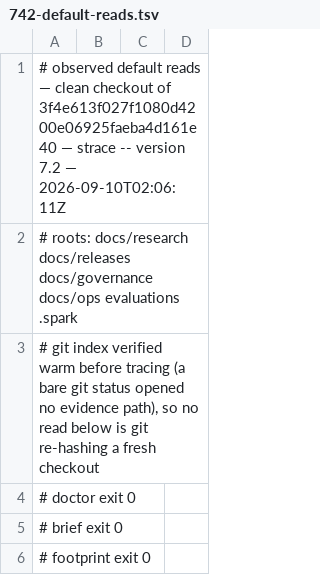
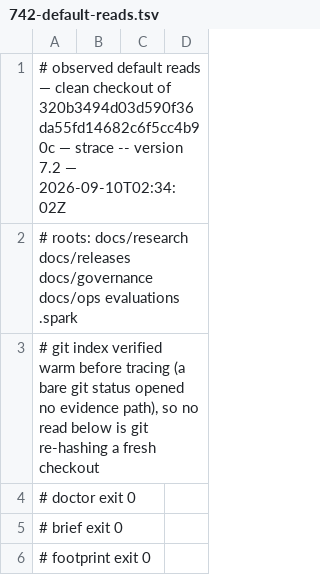
Before and after one commit to jwogrady/spark, a TSV file: docs/research/v0.23-cleanup/742-default-reads.tsv, drawn as a sheet; only a part is shown.

```diff
--- a/docs/research/v0.23-cleanup/742-default-reads.tsv
+++ b/docs/research/v0.23-cleanup/742-default-reads.tsv
@@ -1,2 +1,2 @@
-# observed default reads — clean checkout of 3f4e613f027f1080d4200e06925faeba4d161e40 — strace -- version 7.2 — 2026-09-10T02:06:11Z
+# observed default reads — clean checkout of 320b3494d03d590f36da55fd14682c6f5cc4b90c — strace -- version 7.2 — 2026-09-10T02:34:02Z
 # roots: docs/research docs/releases docs/governance docs/ops evaluations .spark
```
Also changed, not shown: docs/ops/evidence-index.tsv, 1 other file.
